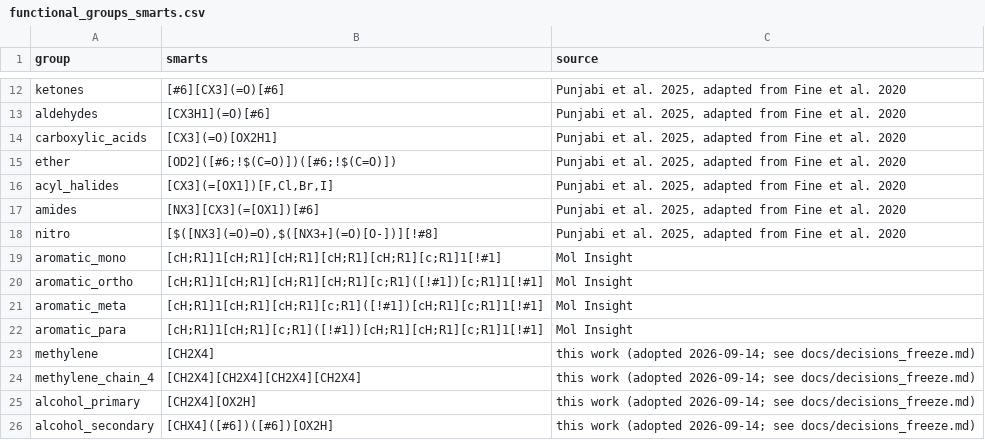
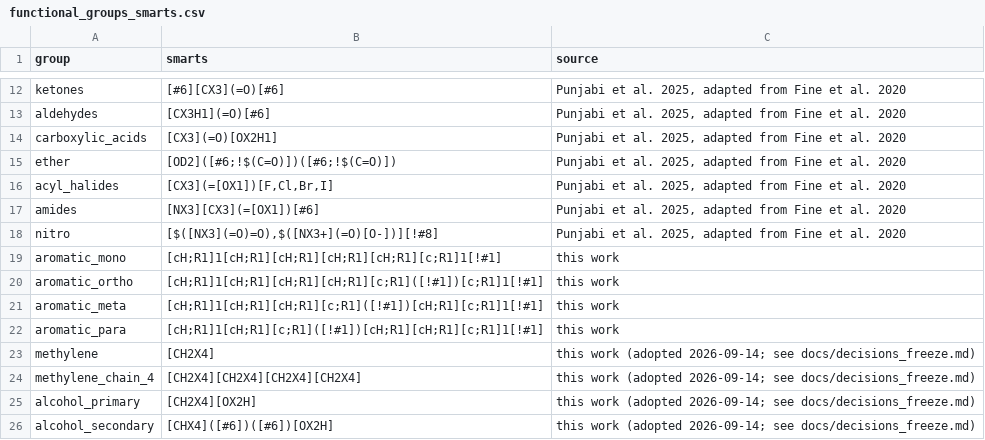
Before and after one commit to Kementsu/ir-correlation-rules-paper, a CSV file: rules/functional_groups_smarts.csv, drawn as a sheet; only a part is shown, gaps mark what is left out.

```diff
--- a/rules/functional_groups_smarts.csv
+++ b/rules/functional_groups_smarts.csv
@@ -18,6 +18,6 @@ amides,[NX3][CX3](=[OX1])[#6],"Punjabi et al. 2025, adapted from Fine et al. 202
 nitro,"[$([NX3](=O)=O),$([NX3+](=O)[O-])][!#8]","Punjabi et al. 2025, adapted from Fine et al. 2020"
-aromatic_mono,[cH;R1]1[cH;R1][cH;R1][cH;R1][cH;R1][c;R1]1[!#1],Mol Insight
-aromatic_ortho,[cH;R1]1[cH;R1][cH;R1][cH;R1][c;R1]([!#1])[c;R1]1[!#1],Mol Insight
-aromatic_meta,[cH;R1]1[cH;R1][cH;R1][c;R1]([!#1])[cH;R1][c;R1]1[!#1],Mol Insight
-aromatic_para,[cH;R1]1[cH;R1][c;R1]([!#1])[cH;R1][cH;R1][c;R1]1[!#1],Mol Insight
+aromatic_mono,[cH;R1]1[cH;R1][cH;R1][cH;R1][cH;R1][c;R1]1[!#1],this work
+aromatic_ortho,[cH;R1]1[cH;R1][cH;R1][cH;R1][c;R1]([!#1])[c;R1]1[!#1],this work
+aromatic_meta,[cH;R1]1[cH;R1][cH;R1][c;R1]([!#1])[cH;R1][c;R1]1[!#1],this work
+aromatic_para,[cH;R1]1[cH;R1][c;R1]([!#1])[cH;R1][cH;R1][c;R1]1[!#1],this work
 methylene,[CH2X4],this work (adopted 2026-09-14; see docs/decisions_freeze.md)
```
Also changed, not shown: 30 other files.
